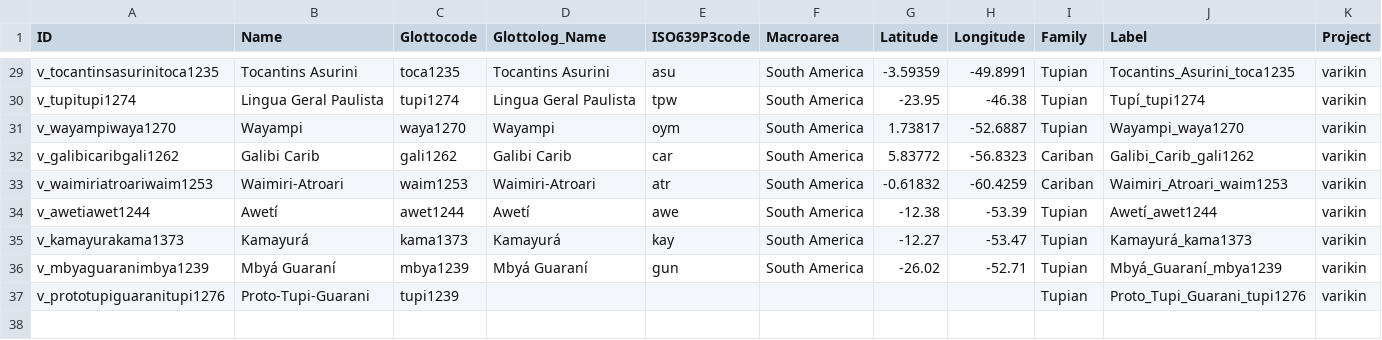
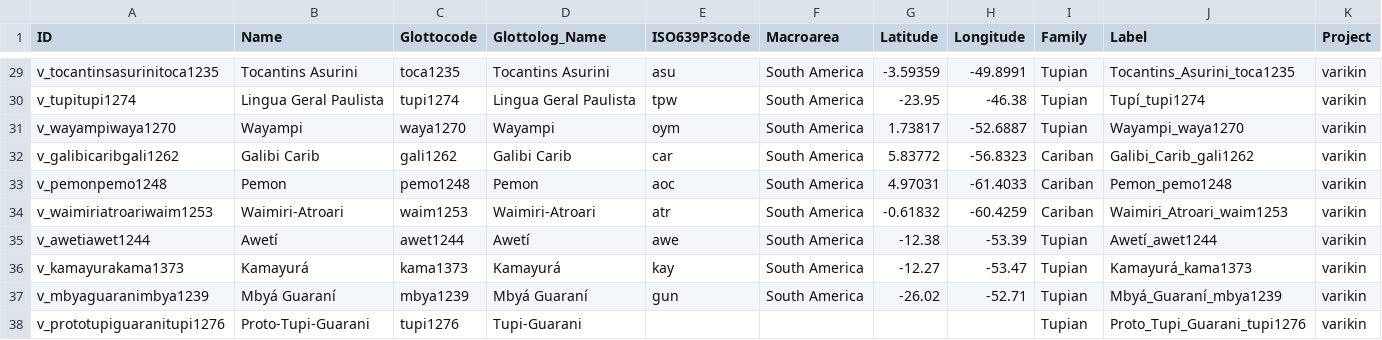
Before and after one commit to kinbank/goeldi, a CSV file: kinbank/cldf/languages.csv, drawn as a sheet; only a part is shown, gaps mark what is left out; addresses are those after the commit; rows hold the shown columns only; the diff names each change by its address in the sheet, - before the commit and + after, or states it on an @@ line.

Commit message:
fix tupi1276 metadata

```diff
--- a/kinbank/cldf/languages.csv
+++ b/kinbank/cldf/languages.csv
+row 33: v_pemonpemo1248 | Pemon | pemo1248 | Pemon | aoc | South America | 4.97031 | -61.4033 | Cariban | Pemon_pemo1248 | varikin
-C38 (Glottocode): tupi1239
+C38 (Glottocode): tupi1276
-D38 (Glottolog_Name): (empty)
+D38 (Glottolog_Name): Tupi-Guarani
```
Also changed, not shown: 9 other files.
